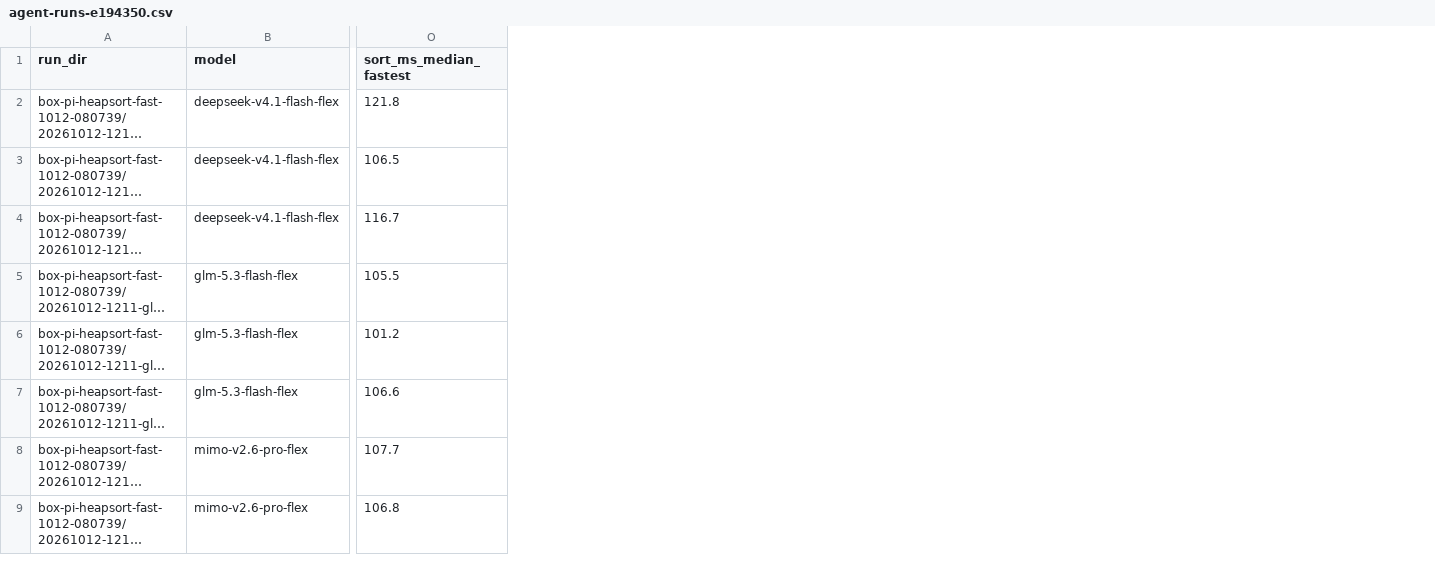
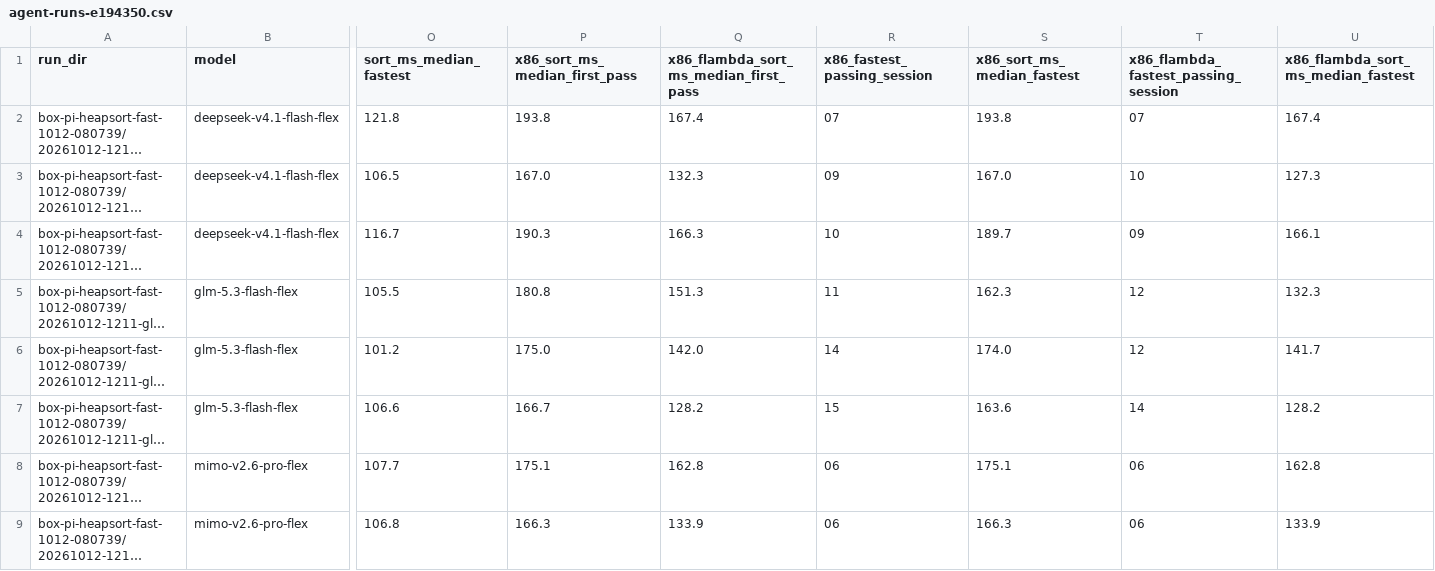
Before and after one commit to emmarion/sleight, a CSV file: heapsort/agent-runs-e194350.csv, drawn as a sheet; only a part is shown, gaps mark what is left out; long unchanged cells end in …; the diff names each change by its address in the sheet, - before the commit and + after, or states it on an @@ line.

```diff
--- a/heapsort/agent-runs-e194350.csv
+++ b/heapsort/agent-runs-e194350.csv
+column P (x86_sort_ms_median_first_pass), rows 2-9: 193.8 | 167.0 | 190.3 | 180.8 | 175.0 | 166.7 | 175.1 | 166.3
+column Q, rows 1-9: x86_flambda_sort_ms_median_first_pass | 167.4 | 132.3 | 166.3 | 151.3 | 142.0 | 128.2 | 162.8 | 133.9
+column R (x86_fastest_passing_session), rows 2-9: 07 | 09 | 10 | 11 | 14 | 15 | 06 | 06
+column S (x86_sort_ms_median_fastest), rows 2-9: 193.8 | 167.0 | 189.7 | 162.3 | 174.0 | 163.6 | 175.1 | 166.3
+column T, rows 1-9: x86_flambda_fastest_passing_session | 07 | 10 | 09 | 12 | 12 | 14 | 06 | 06
+column U, rows 1-9: x86_flambda_sort_ms_median_fastest | 167.4 | 127.3 | 166.1 | 132.3 | 141.7 | 128.2 | 162.8 | 133.9
```
Also changed, not shown: 4 other files.
